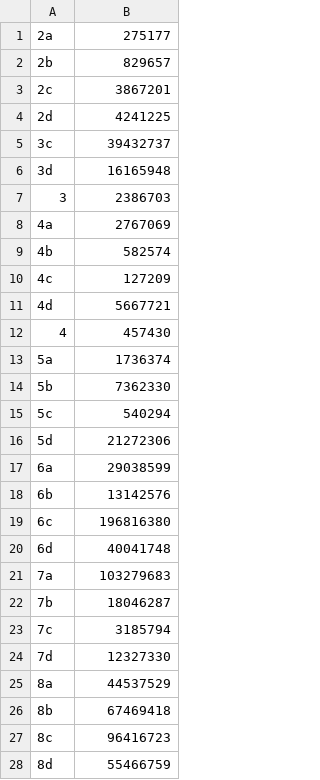
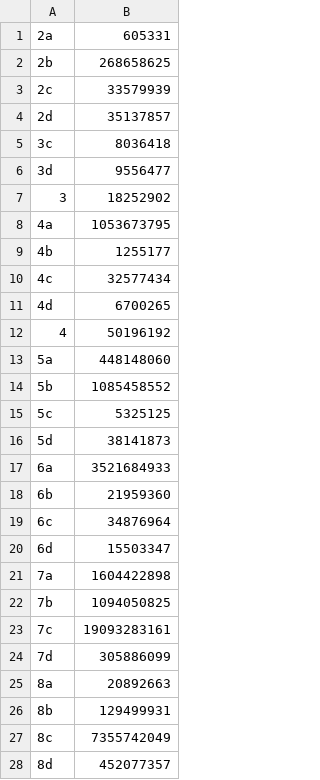
Before and after one commit to mlaveaux/VariabilityParityGames, a CSV file: implementation/testsuite/data/singles/csvs/clean_randomscalegames_MBR.data.csv, drawn as a sheet; only a part is shown; the diff covers the shown part only.

```diff
--- a/implementation/testsuite/data/singles/csvs/clean_randomscalegames_MBR.data.csv
+++ b/implementation/testsuite/data/singles/csvs/clean_randomscalegames_MBR.data.csv
@@ -1,28 +1,28 @@
-2a,275177
-2b,829657
-2c,3867201
-2d,4241225
-3c,39432737
-3d,16165948
-3,2386703
-4a,2767069
-4b,582574
-4c,127209
-4d,5667721
-4,457430
-5a,1736374
-5b,7362330
-5c,540294
-5d,21272306
-6a,29038599
-6b,13142576
-6c,196816380
-6d,40041748
-7a,103279683
-7b,18046287
-7c,3185794
-7d,12327330
-8a,44537529
-8b,67469418
-8c,96416723
-8d,55466759
+2a,605331
+2b,268658625
+2c,33579939
+2d,35137857
+3c,8036418
+3d,9556477
+3,18252902
+4a,1053673795
+4b,1255177
+4c,32577434
+4d,6700265
+4,50196192
+5a,448148060
+5b,1085458552
+5c,5325125
+5d,38141873
+6a,3521684933
+6b,21959360
+6c,34876964
+6d,15503347
+7a,1604422898
+7b,1094050825
+7c,19093283161
+7d,305886099
+8a,20892663
+8b,129499931
+8c,7355742049
+8d,452077357
```
Also changed, not shown: 12 added rows and 16 edited cells elsewhere in this file, implementation/testsuite/data/family/csvs/randomscalegames_MBR_local.data.csv, implementation/testsuite/data/family/csvs/randomscalegames_zlnk.data.csv, 40 other files.
